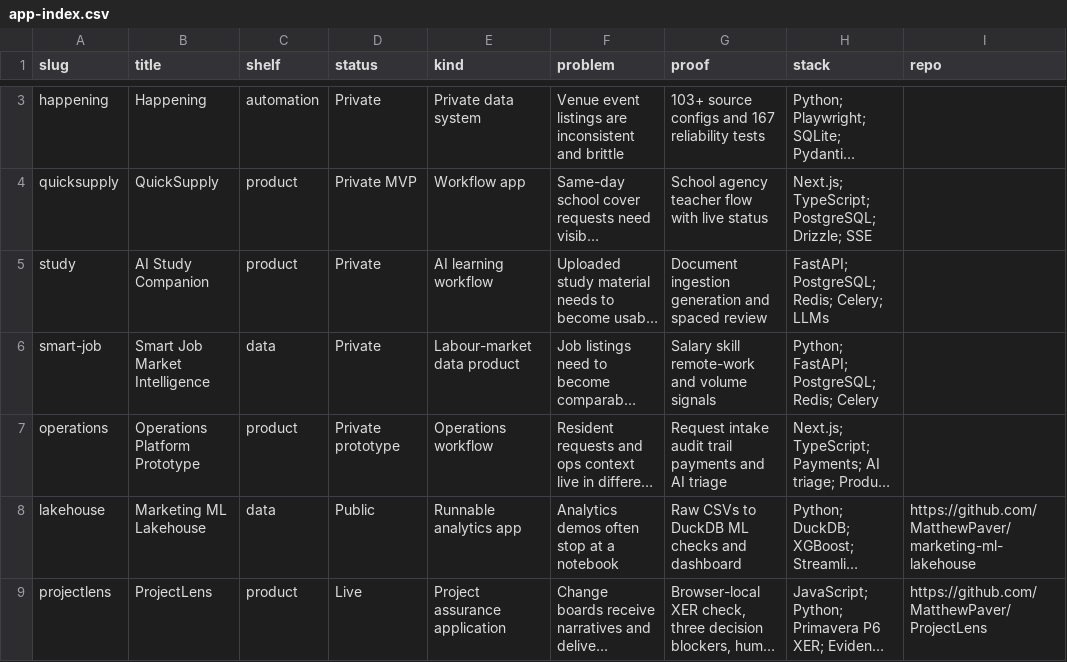
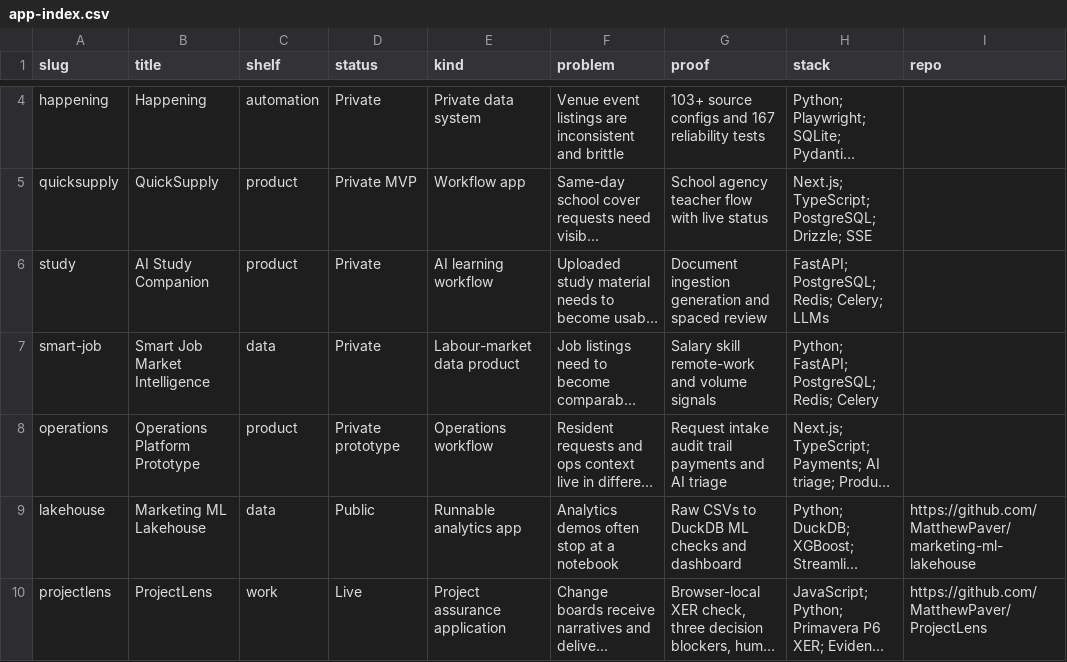
Before and after one commit to MatthewPaver/MatthewPaver, a CSV file: store/app-index.csv, drawn as a sheet; only a part is shown, gaps mark what is left out; long unchanged cells end in …; addresses are those after the commit; the diff covers the shown part only; the diff names each change by its address in the sheet, - before the commit and + after, or states it on an @@ line.

```diff
--- a/store/app-index.csv
+++ b/store/app-index.csv
-C10 (shelf): product
+C10 (shelf): work
```
Also changed, not shown: 1 added row and 1 edited cell elsewhere in this file, 18 other files.
